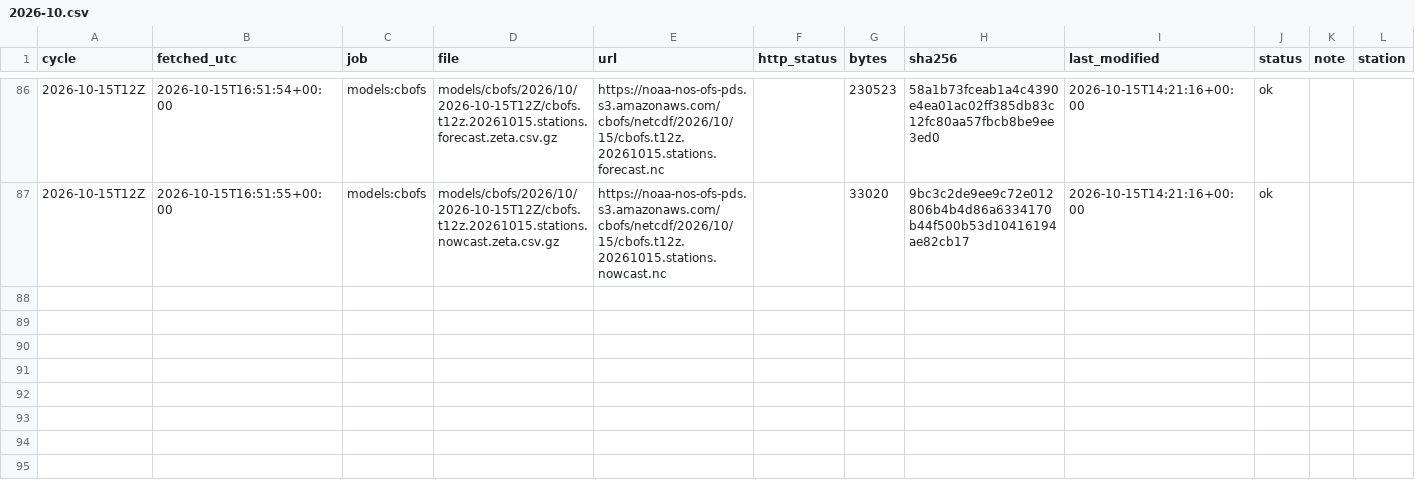
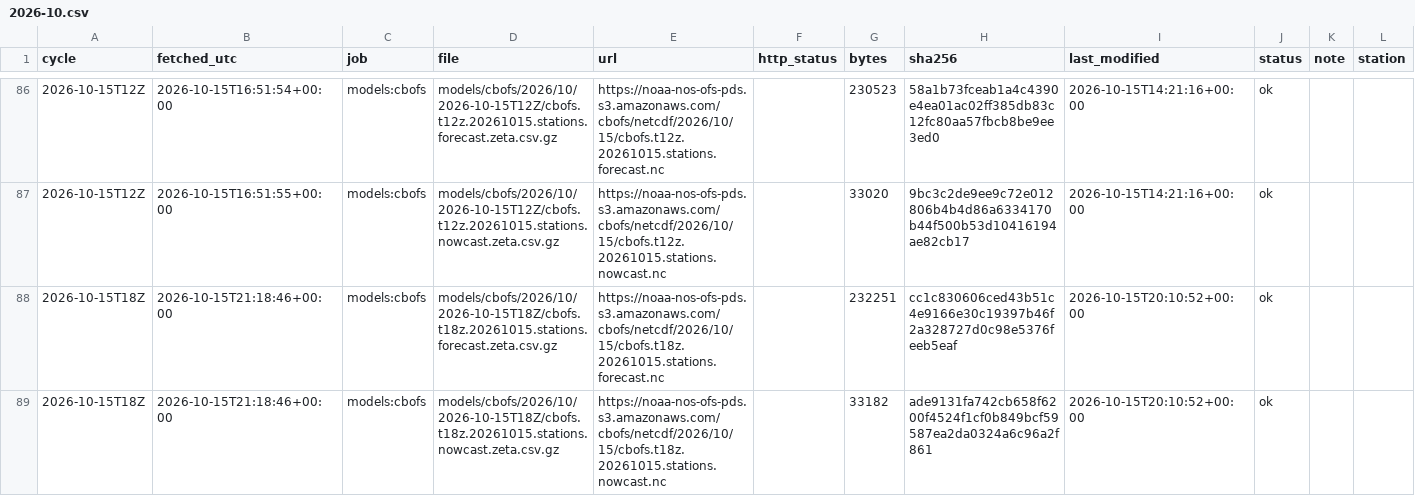
Before and after one commit to DerekLoftis/tidewatch_archive, a CSV file: data/index/models_cbofs/2026-10.csv, drawn as a sheet; only a part is shown, gaps mark what is left out; rows hold the shown columns only; the diff names each change by its address in the sheet, - before the commit and + after, or states it on an @@ line.

```diff
--- a/data/index/models_cbofs/2026-10.csv
+++ b/data/index/models_cbofs/2026-10.csv
+row 88: 2026-10-15T18Z | 2026-10-15T21:18:46+00:00 | models:cbofs | models/cbofs/2026/10/2026-10-15T18Z/cbofs.t18z.20261015.stations.forecast.zeta.csv.gz | https://noaa-nos-ofs-pds.s3.amazonaws.com/cbofs/netcdf/2026/10/15/cbofs.t18z.20261015.stations.forecast.nc |  | 232251 | cc1c830606ced43b51c4e9166e30c19397b46f2a328727d0c98e5376feeb5eaf | 2026-10-15T20:10:52+00:00 | ok
+row 89: 2026-10-15T18Z | 2026-10-15T21:18:46+00:00 | models:cbofs | models/cbofs/2026/10/2026-10-15T18Z/cbofs.t18z.20261015.stations.nowcast.zeta.csv.gz | https://noaa-nos-ofs-pds.s3.amazonaws.com/cbofs/netcdf/2026/10/15/cbofs.t18z.20261015.stations.nowcast.nc |  | 33182 | ade9131fa742cb658f6200f4524f1cf0b849bcf59587ea2da0324a6c96a2f861 | 2026-10-15T20:10:52+00:00 | ok
```
Also changed, not shown: data/index/models_nwm-medium-coastal/2026-10.csv, data/index/models_nwm-short-coastal/2026-10.csv, 9 other files.
